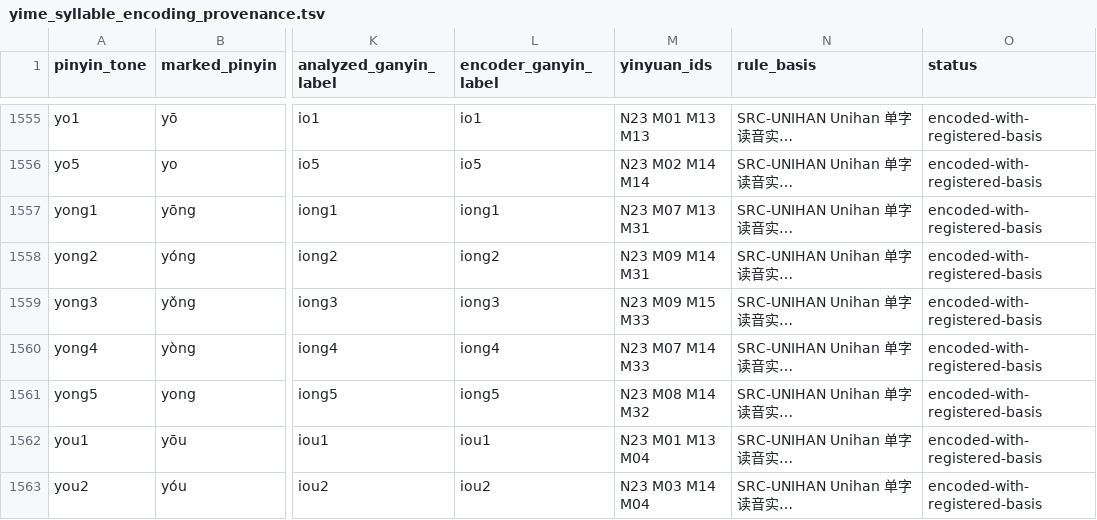
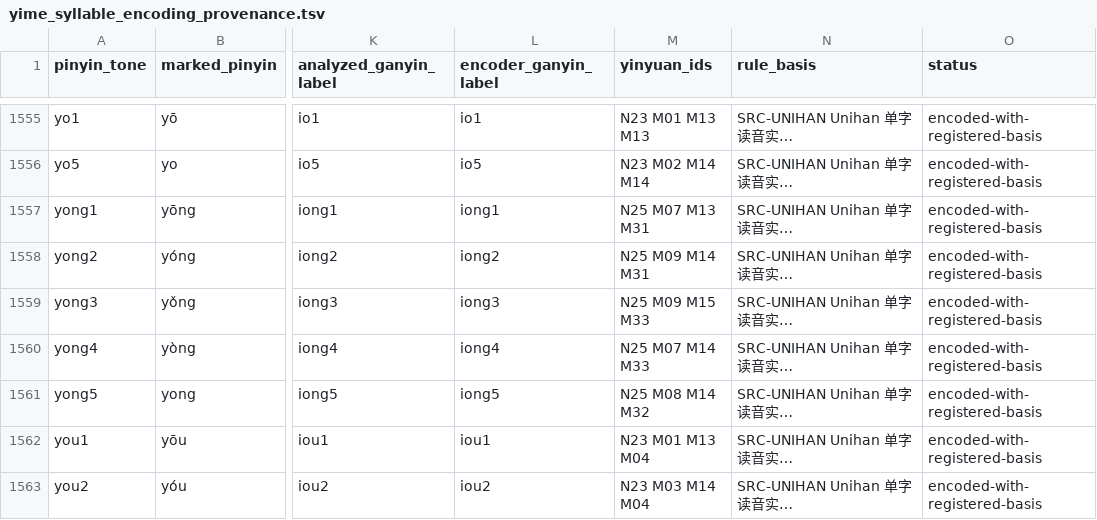
Before and after one commit to tsaanghwang/Yime-prototype, a TSV file: internal_data/yime_syllable_encoding_provenance.tsv, drawn as a sheet; only a part is shown, gaps mark what is left out; long unchanged cells end in …; the diff covers the shown part only; the diff names each change by its address in the sheet, - before the commit and + after, or states it on an @@ line.

```diff
--- a/internal_data/yime_syllable_encoding_provenance.tsv
+++ b/internal_data/yime_syllable_encoding_provenance.tsv
-M1557 (yinyuan_ids): N23 M07 M13 M31
+M1557 (yinyuan_ids): N25 M07 M13 M31
-M1558 (yinyuan_ids): N23 M09 M14 M31
+M1558 (yinyuan_ids): N25 M09 M14 M31
-M1559 (yinyuan_ids): N23 M09 M15 M33
+M1559 (yinyuan_ids): N25 M09 M15 M33
-M1560 (yinyuan_ids): N23 M07 M14 M33
+M1560 (yinyuan_ids): N25 M07 M14 M33
-M1561 (yinyuan_ids): N23 M08 M14 M32
+M1561 (yinyuan_ids): N25 M08 M14 M32
```
Also changed, not shown: 20 edited cells elsewhere in this file, internal_data/yime_syllable_decomposition.tsv, 44 other files.
